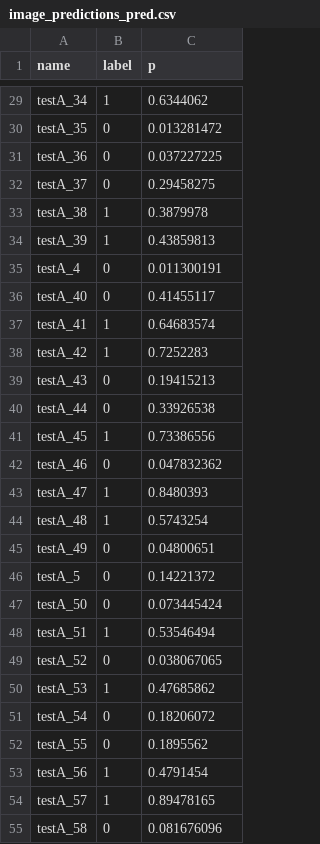
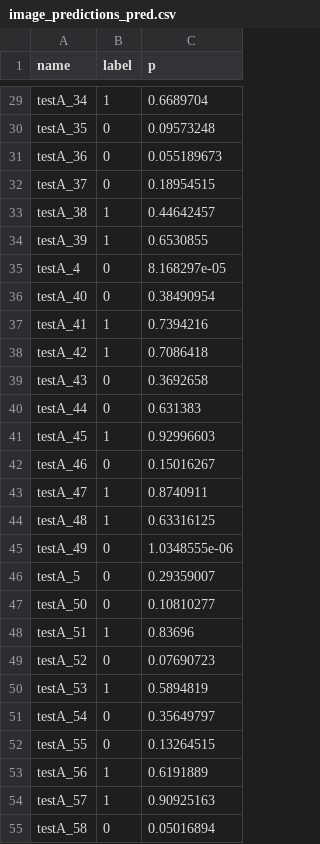
Before and after one commit to tiagoherrador/glandnet-gland-segmentation, a CSV file: results/image_predictions_pred.csv, drawn as a sheet; only a part is shown, gaps mark what is left out; the diff covers the shown part only; the diff names each change by its address in the sheet, - before the commit and + after, or states it on an @@ line.

```diff
--- a/results/image_predictions_pred.csv
+++ b/results/image_predictions_pred.csv
-C29 (p): 0.6344062
+C29 (p): 0.6689704
-C30 (p): 0.013281472
+C30 (p): 0.09573248
-C31 (p): 0.037227225
+C31 (p): 0.055189673
-C32 (p): 0.29458275
+C32 (p): 0.18954515
-C33 (p): 0.3879978
+C33 (p): 0.44642457
-C34 (p): 0.43859813
+C34 (p): 0.6530855
-C35 (p): 0.011300191
+C35 (p): 8.168297e-05
-C36 (p): 0.41455117
+C36 (p): 0.38490954
-C37 (p): 0.64683574
+C37 (p): 0.7394216
-C38 (p): 0.7252283
+C38 (p): 0.7086418
-C39 (p): 0.19415213
+C39 (p): 0.3692658
-C40 (p): 0.33926538
+C40 (p): 0.631383
-C41 (p): 0.73386556
+C41 (p): 0.92996603
-C42 (p): 0.047832362
+C42 (p): 0.15016267
-C43 (p): 0.8480393
+C43 (p): 0.8740911
-C44 (p): 0.5743254
+C44 (p): 0.63316125
-C45 (p): 0.04800651
+C45 (p): 1.0348555e-06
-C46 (p): 0.14221372
+C46 (p): 0.29359007
-C47 (p): 0.073445424
+C47 (p): 0.10810277
-C48 (p): 0.53546494
+C48 (p): 0.83696
-C49 (p): 0.038067065
+C49 (p): 0.07690723
-C50 (p): 0.47685862
+C50 (p): 0.5894819
-C51 (p): 0.18206072
+C51 (p): 0.35649797
-C52 (p): 0.1895562
+C52 (p): 0.13264515
-C53 (p): 0.4791454
+C53 (p): 0.6191889
-C54 (p): 0.89478165
+C54 (p): 0.90925163
-C55 (p): 0.081676096
+C55 (p): 0.05016894
```
Also changed, not shown: 53 edited cells elsewhere in this file, 13 other files.
